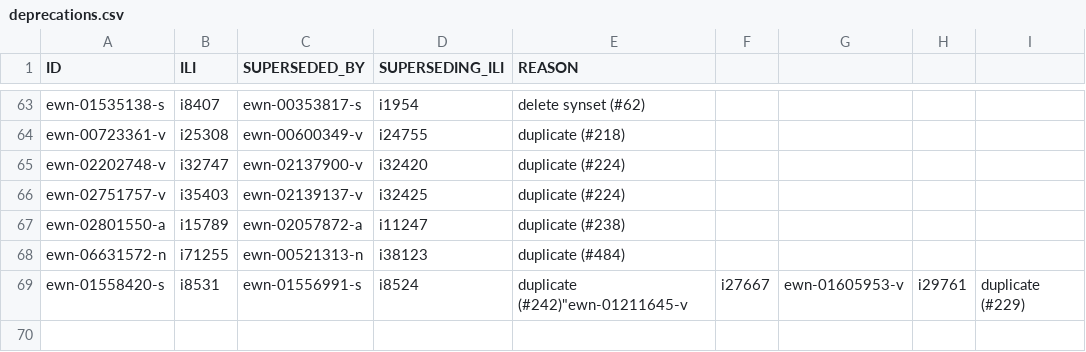
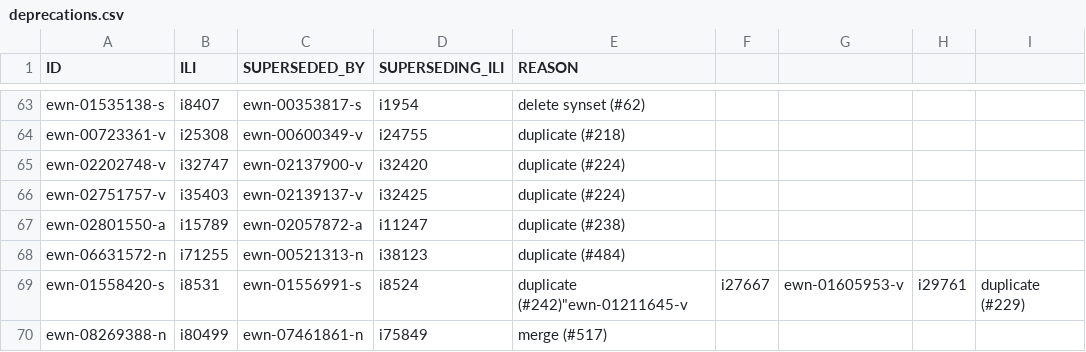
Before and after one commit to globalwordnet/english-wordnet, a CSV file: src/deprecations.csv, drawn as a sheet; only a part is shown, gaps mark what is left out.

Commit message:
Fixes #517
merged ewn-08269388-n into ewn-07461861-n and changed definition. changed relations between ewn-08242502-n, ewn-07989688-n, ewn-07993043-n and 07991473-n.

```diff
--- a/src/deprecations.csv
+++ b/src/deprecations.csv
@@ -69 +69,2 @@
 "ewn-01558420-s","i8531","ewn-01556991-s","i8524","duplicate (#242)""ewn-01211645-v","i27667","ewn-01605953-v","i29761","duplicate (#229)"
+"ewn-08269388-n","i80499","ewn-07461861-n","i75849","merge (#517)"
```
Also changed, not shown: 5 other files.
